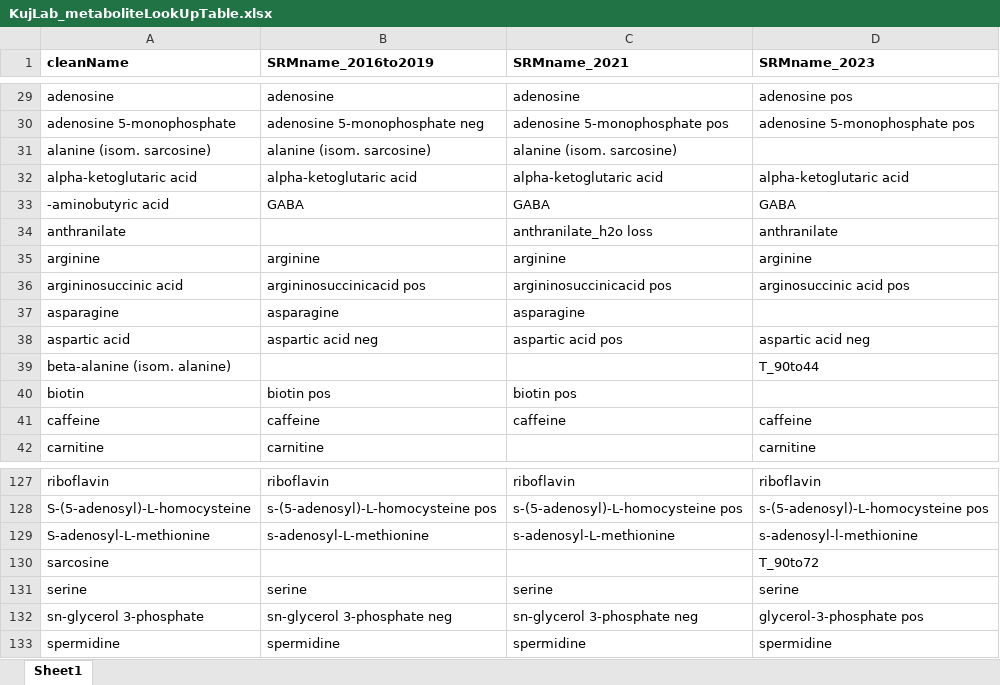
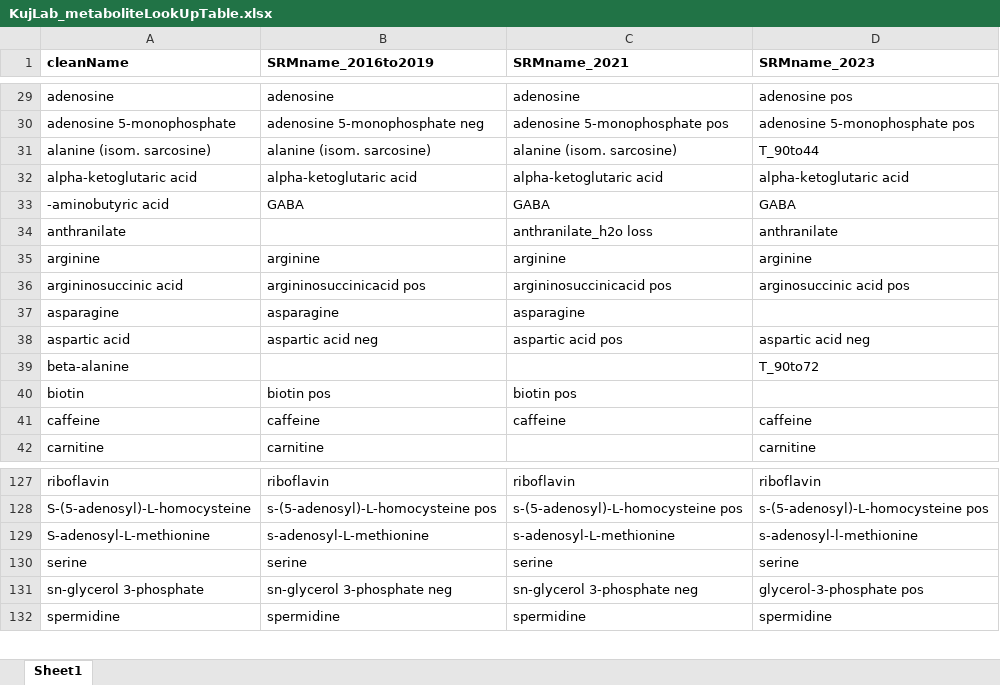
Before and after one commit to KujawinskiLaboratory/BIOSSCOPE_targetedMtabs, an Excel workbook: dataFiles/KujLab_metaboliteLookUpTable.xlsx, sheet Sheet1, drawn as a sheet; only a part is shown, gaps mark what is left out; values as stored, in another font and other column widths than the file's, no borders; removed rows and columns are numbered as before the commit, all else as after; the diff names each change by its address in the sheet, - before the commit and + after, or states it on an @@ line.

```diff
--- a/dataFiles/KujLab_metaboliteLookUpTable.xlsx (sheet Sheet1)
+++ b/dataFiles/KujLab_metaboliteLookUpTable.xlsx (sheet Sheet1)
-D31 (SRMname_2023): (empty)
+D31 (SRMname_2023): T_90to44
-row 39: beta-alanine (isom. alanine) |  |  | T_90to44
+row 39: beta-alanine |  |  | T_90to72
-row 130: sarcosine |  |  | T_90to72
```
Also changed, not shown: 7 other files.
